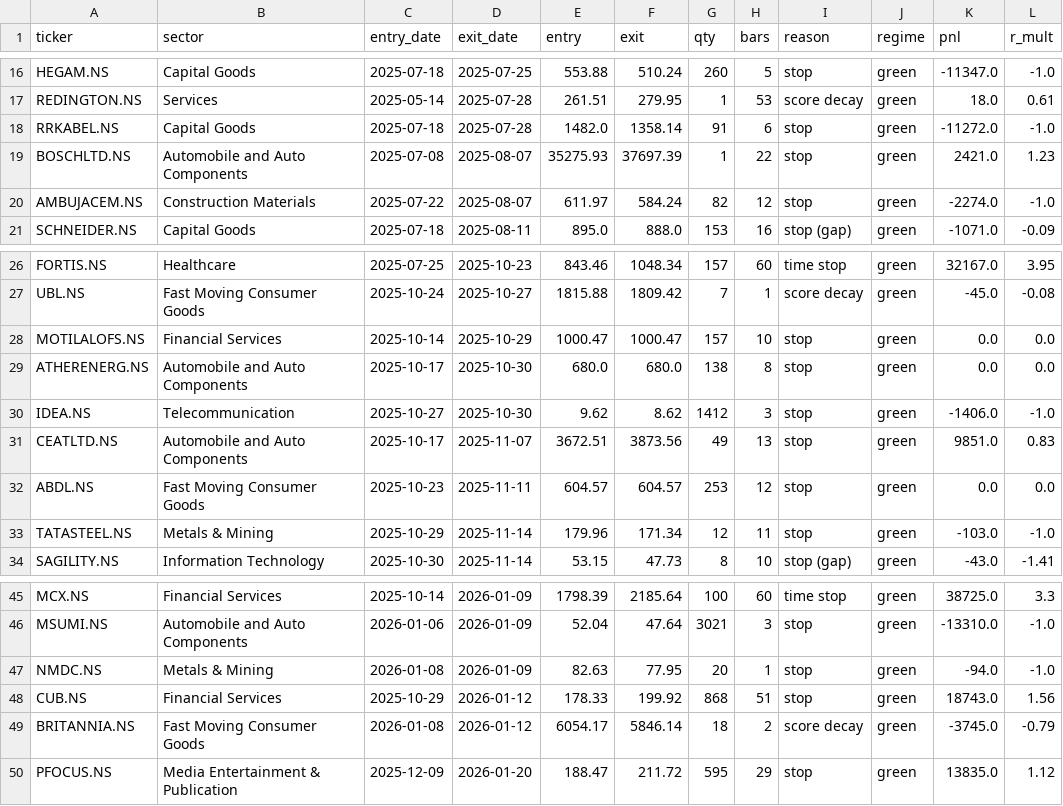
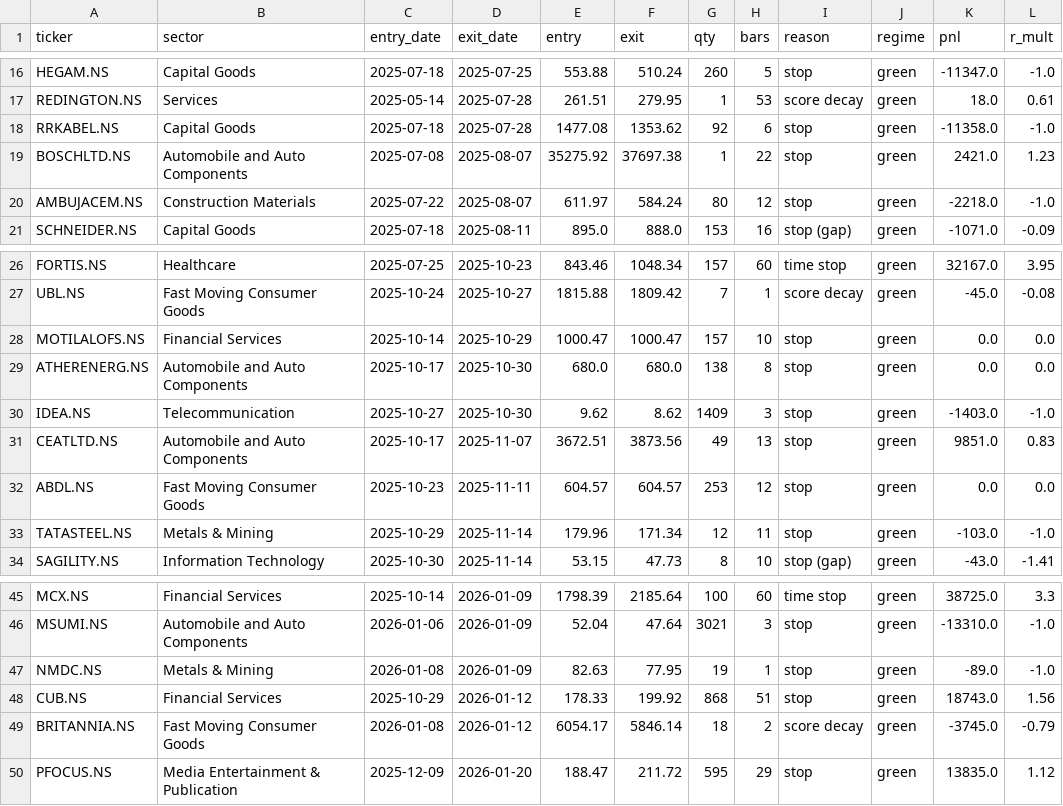
Before and after one commit to aryachirag02/swing-desk, a CSV file: trades_train.csv, drawn as a sheet; only a part is shown, gaps mark what is left out.

```diff
--- a/trades_train.csv
+++ b/trades_train.csv
@@ -17,5 +17,5 @@ HEGAM.NS,Capital Goods,2025-07-18,2025-07-25,553.88,510.24,260,5,stop,green,-113
 REDINGTON.NS,Services,2025-05-14,2025-07-28,261.51,279.95,1,53,score decay,green,18.0,0.61
-RRKABEL.NS,Capital Goods,2025-07-18,2025-07-28,1482.0,1358.14,91,6,stop,green,-11272.0,-1.0
-BOSCHLTD.NS,Automobile and Auto Components,2025-07-08,2025-08-07,35275.93,37697.39,1,22,stop,green,2421.0,1.23
-AMBUJACEM.NS,Construction Materials,2025-07-22,2025-08-07,611.97,584.24,82,12,stop,green,-2274.0,-1.0
+RRKABEL.NS,Capital Goods,2025-07-18,2025-07-28,1477.08,1353.62,92,6,stop,green,-11358.0,-1.0
+BOSCHLTD.NS,Automobile and Auto Components,2025-07-08,2025-08-07,35275.92,37697.38,1,22,stop,green,2421.0,1.23
+AMBUJACEM.NS,Construction Materials,2025-07-22,2025-08-07,611.97,584.24,80,12,stop,green,-2218.0,-1.0
 SCHNEIDER.NS,Capital Goods,2025-07-18,2025-08-11,895.0,888.0,153,16,stop (gap),green,-1071.0,-0.09
@@ -29,3 +29,3 @@ MOTILALOFS.NS,Financial Services,2025-10-14,2025-10-29,1000.47,1000.47,157,10,st
 ATHERENERG.NS,Automobile and Auto Components,2025-10-17,2025-10-30,680.0,680.0,138,8,stop,green,0.0,0.0
-IDEA.NS,Telecommunication,2025-10-27,2025-10-30,9.62,8.62,1412,3,stop,green,-1406.0,-1.0
+IDEA.NS,Telecommunication,2025-10-27,2025-10-30,9.62,8.62,1409,3,stop,green,-1403.0,-1.0
 CEATLTD.NS,Automobile and Auto Components,2025-10-17,2025-11-07,3672.51,3873.56,49,13,stop,green,9851.0,0.83
@@ -46,3 +46,3 @@ MCX.NS,Financial Services,2025-10-14,2026-01-09,1798.39,2185.64,100,60,time stop
 MSUMI.NS,Automobile and Auto Components,2026-01-06,2026-01-09,52.04,47.64,3021,3,stop,green,-13310.0,-1.0
-NMDC.NS,Metals & Mining,2026-01-08,2026-01-09,82.63,77.95,20,1,stop,green,-94.0,-1.0
+NMDC.NS,Metals & Mining,2026-01-08,2026-01-09,82.63,77.95,19,1,stop,green,-89.0,-1.0
 CUB.NS,Financial Services,2025-10-29,2026-01-12,178.33,199.92,868,51,stop,green,18743.0,1.56
```
Also changed, not shown: 2 other files.
